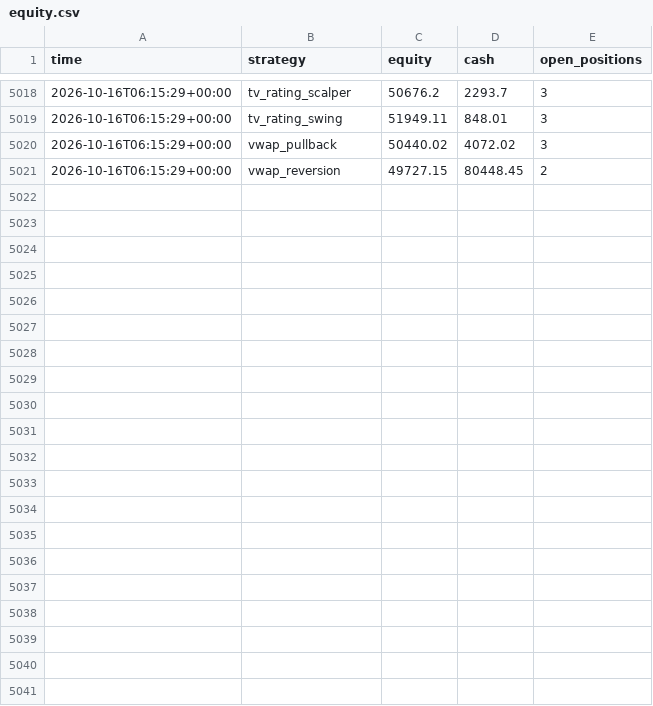
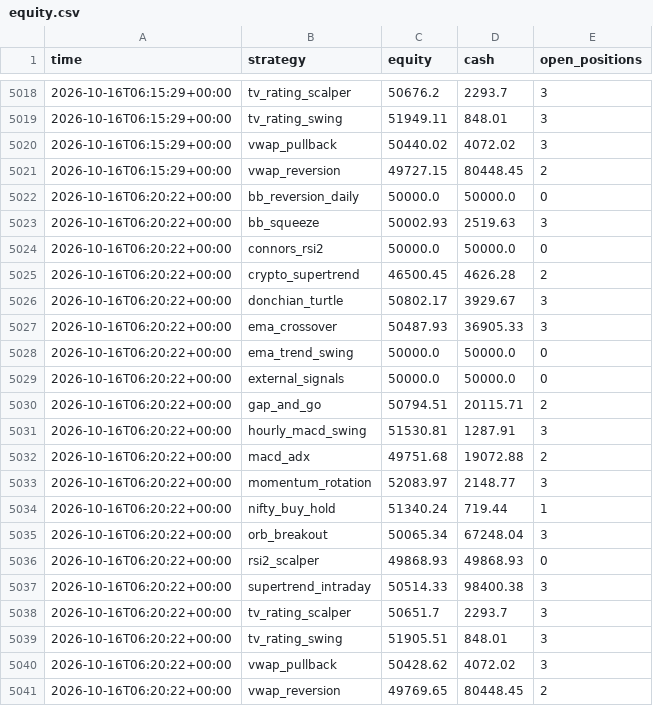
Before and after one commit to Yuvansh-Shah/algo-trading-platform, a CSV file: state/equity.csv, drawn as a sheet; only a part is shown, gaps mark what is left out.

```diff
--- a/state/equity.csv
+++ b/state/equity.csv
@@ -5021 +5021,21 @@ time,strategy,equity,cash,open_positions
 2026-10-16T06:15:29+00:00,vwap_reversion,49727.15,80448.45,2
+2026-10-16T06:20:22+00:00,bb_reversion_daily,50000.0,50000.0,0
+2026-10-16T06:20:22+00:00,bb_squeeze,50002.93,2519.63,3
+2026-10-16T06:20:22+00:00,connors_rsi2,50000.0,50000.0,0
+2026-10-16T06:20:22+00:00,crypto_supertrend,46500.45,4626.28,2
+2026-10-16T06:20:22+00:00,donchian_turtle,50802.17,3929.67,3
+2026-10-16T06:20:22+00:00,ema_crossover,50487.93,36905.33,3
+2026-10-16T06:20:22+00:00,ema_trend_swing,50000.0,50000.0,0
+2026-10-16T06:20:22+00:00,external_signals,50000.0,50000.0,0
+2026-10-16T06:20:22+00:00,gap_and_go,50794.51,20115.71,2
+2026-10-16T06:20:22+00:00,hourly_macd_swing,51530.81,1287.91,3
+2026-10-16T06:20:22+00:00,macd_adx,49751.68,19072.88,2
+2026-10-16T06:20:22+00:00,momentum_rotation,52083.97,2148.77,3
+2026-10-16T06:20:22+00:00,nifty_buy_hold,51340.24,719.44,1
+2026-10-16T06:20:22+00:00,orb_breakout,50065.34,67248.04,3
+2026-10-16T06:20:22+00:00,rsi2_scalper,49868.93,49868.93,0
+2026-10-16T06:20:22+00:00,supertrend_intraday,50514.33,98400.38,3
+2026-10-16T06:20:22+00:00,tv_rating_scalper,50651.7,2293.7,3
+2026-10-16T06:20:22+00:00,tv_rating_swing,51905.51,848.01,3
+2026-10-16T06:20:22+00:00,vwap_pullback,50428.62,4072.02,3
+2026-10-16T06:20:22+00:00,vwap_reversion,49769.65,80448.45,2
```
Also changed, not shown: 3 other files.
